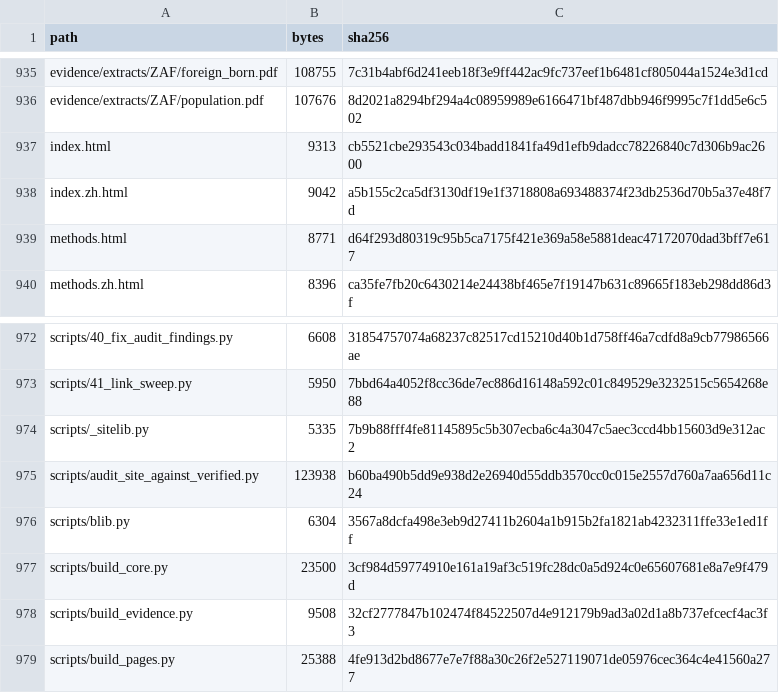
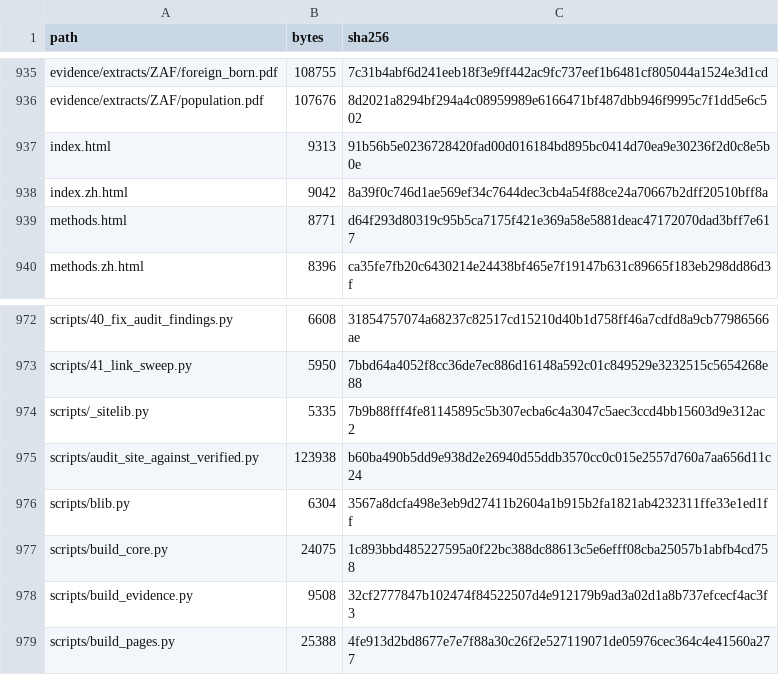
Before and after one commit to raymondkuo/migration-healthcare-attitudes-evidence, a CSV file: manifest/checksums.csv, drawn as a sheet; only a part is shown, gaps mark what is left out.

```diff
--- a/manifest/checksums.csv
+++ b/manifest/checksums.csv
@@ -936,4 +936,4 @@ evidence/extracts/ZAF/foreign_born.pdf,108755,7c31b4abf6d241eeb18f3e9ff442ac9fc7
 evidence/extracts/ZAF/population.pdf,107676,8d2021a8294bf294a4c08959989e6166471bf487dbb946f9995c7f1dd5e6c502
-index.html,9313,cb5521cbe293543c034badd1841fa49d1efb9dadcc78226840c7d306b9ac2600
-index.zh.html,9042,a5b155c2ca5df3130df19e1f3718808a693488374f23db2536d70b5a37e48f7d
+index.html,9313,91b56b5e0236728420fad00d016184bd895bc0414d70ea9e30236f2d0c8e5b0e
+index.zh.html,9042,8a39f0c746d1ae569ef34c7644dec3cb4a54f88ce24a70667b2dff20510bff8a
 methods.html,8771,d64f293d80319c95b5ca7175f421e369a58e5881deac47172070dad3bff7e617
@@ -976,3 +976,3 @@ scripts/audit_site_against_verified.py,123938,b60ba490b5dd9e938d2e26940d55ddb357
 scripts/blib.py,6304,3567a8dcfa498e3eb9d27411b2604a1b915b2fa1821ab4232311ffe33e1ed1ff
-scripts/build_core.py,23500,3cf984d59774910e161a19af3c519fc28dc0a5d924c0e65607681e8a7e9f479d
+scripts/build_core.py,24075,1c893bbd485227595a0f22bc388dc88613c5e6efff08cba25057b1abfb4cd758
 scripts/build_evidence.py,9508,32cf2777847b102474f84522507d4e912179b9ad3a02d1a8b737efcecf4ac3f3
```
Also changed, not shown: 4 other files.
